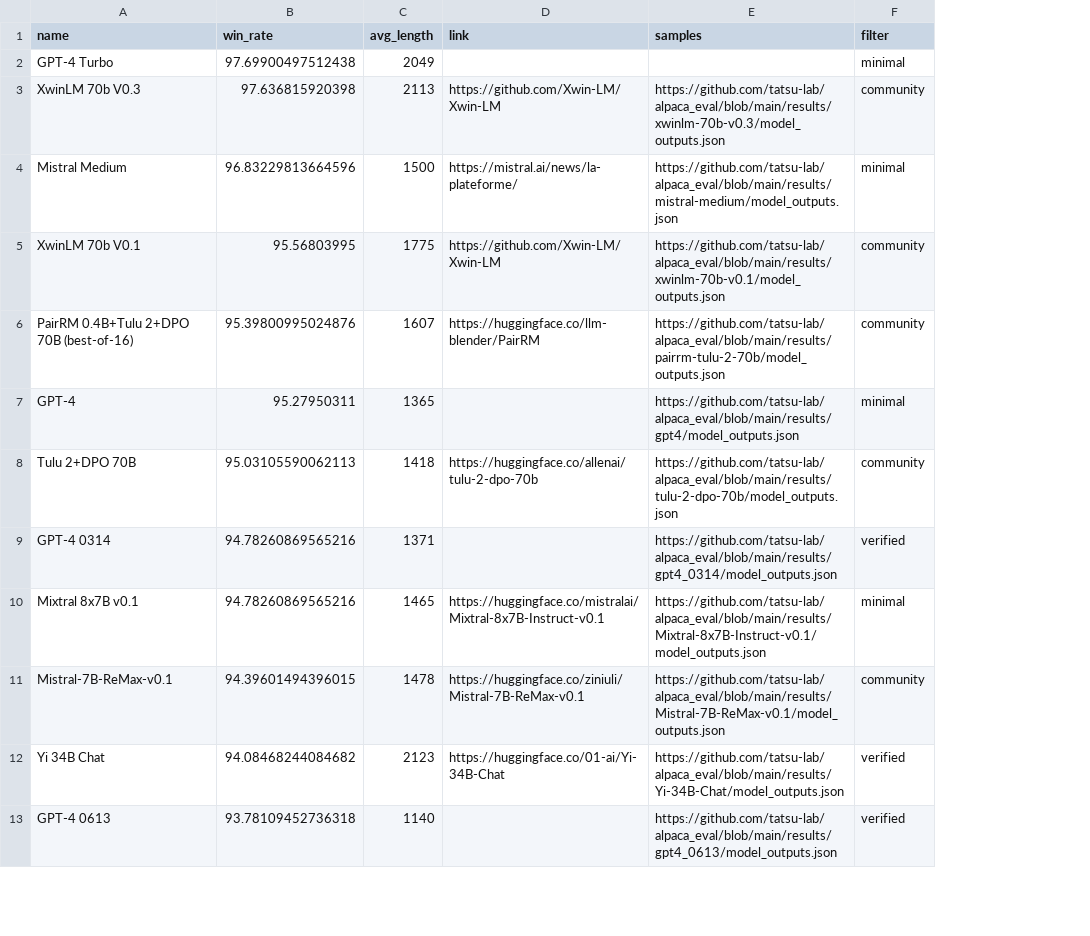
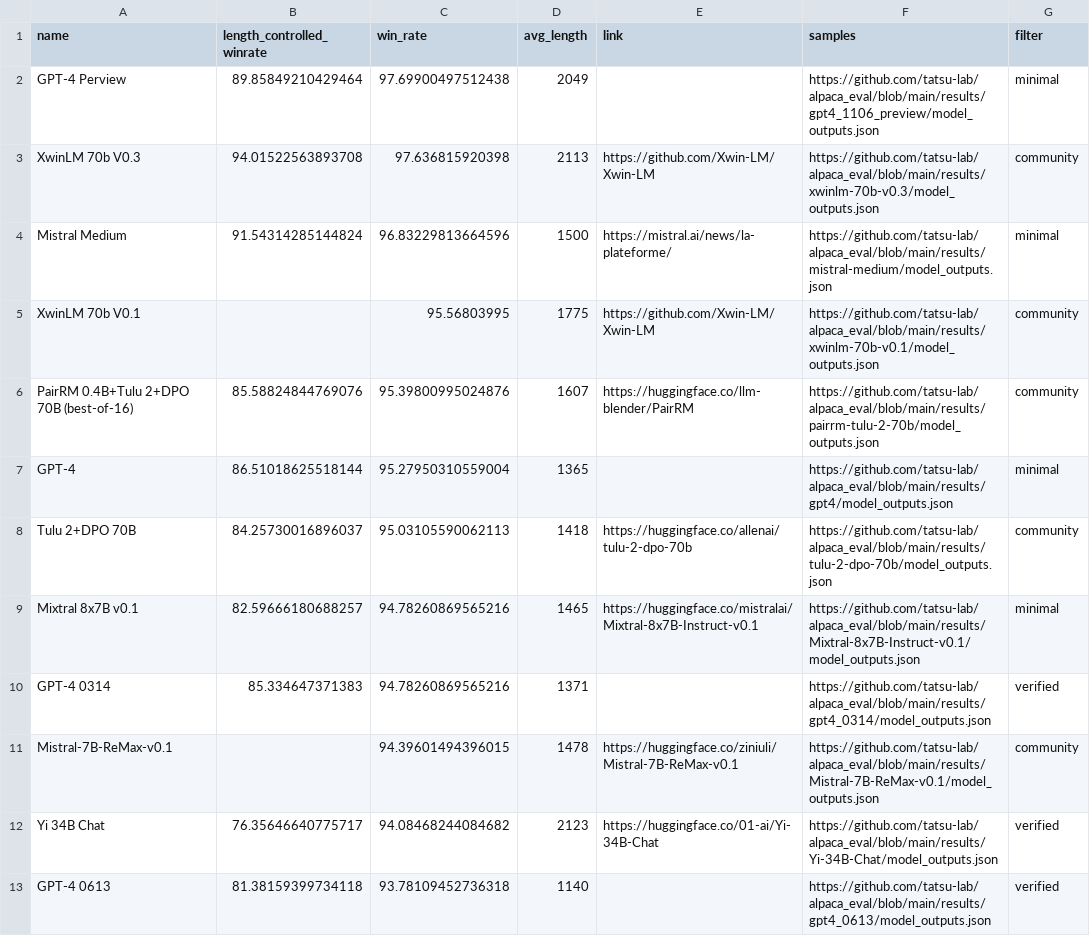
Before and after one commit to tatsu-lab/alpaca_eval, a CSV file: docs/data_AlpacaEval/alpaca_eval_gpt4_leaderboard.csv, drawn as a sheet; only a part is shown; addresses are those after the commit; the diff covers the shown part only; the diff names each change by its address in the sheet, - before the commit and + after, or states it on an @@ line.

```diff
--- a/docs/data_AlpacaEval/alpaca_eval_gpt4_leaderboard.csv
+++ b/docs/data_AlpacaEval/alpaca_eval_gpt4_leaderboard.csv
+column B (length_controlled_winrate), rows 2-8: 89.85849210429464 | 94.01522563893708 | 91.54314285144824 |  | 85.58824844769076 | 86.51018625518144 | 84.25730016896037; rows 10-13: 85.334647371383 |  | 76.35646640775717 | 81.38159399734118
-A2 (name): GPT-4 Turbo
+A2 (name): GPT-4 Perview
-F2 (samples): (empty)
+F2 (samples): https://github.com/tatsu-lab/alpaca_eval/blob/main/results/gpt4_1106_preview/model_outputs.json
-C7 (win_rate): 95.27950311
+C7 (win_rate): 95.27950310559004
@@ row 10 moved to row 9: Mixtral 8x7B v0.1 @@
```
Also changed, not shown: 6 added rows, 7 removed rows and 16 edited cells elsewhere in this file, docs/data_AlpacaEval_2/weighted_alpaca_eval_gpt4_turbo_leaderboard.csv, src/alpaca_eval/leaderboards/data_AlpacaEval_2/weighted_alpaca_eval_gpt4_turbo_leaderboard.csv, 49 other files.
